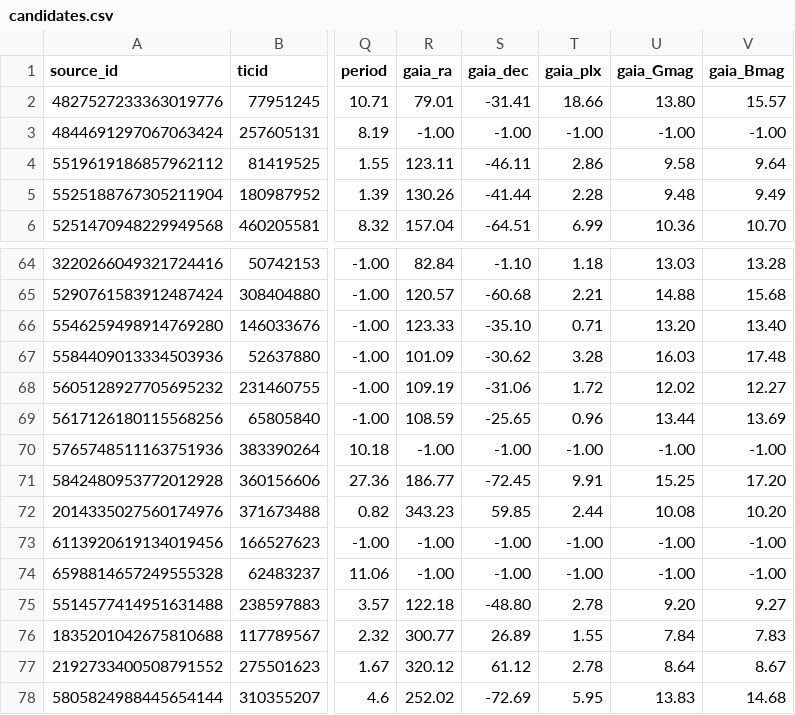
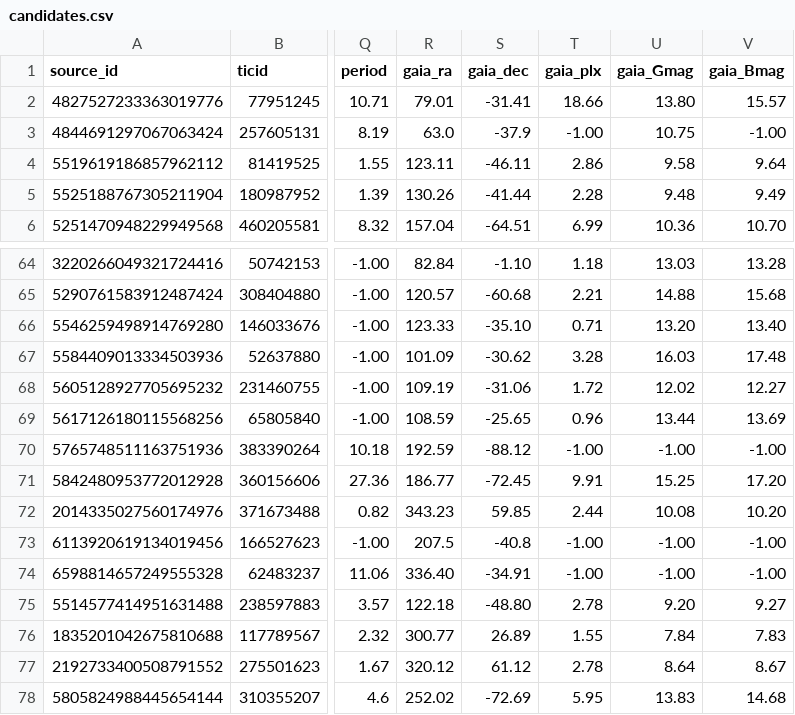
Before and after one commit to lgbouma/cdips_followup, a CSV file: data/candidate_database/candidates.csv, drawn as a sheet; only a part is shown, gaps mark what is left out; the diff names each change by its address in the sheet, - before the commit and + after, or states it on an @@ line.

Commit message:
cand db update

```diff
--- a/data/candidate_database/candidates.csv
+++ b/data/candidate_database/candidates.csv
-R3 (gaia_ra): -1.00
+R3 (gaia_ra): 63.0
-S3 (gaia_dec): -1.00
+S3 (gaia_dec): -37.9
-U3 (gaia_Gmag): -1.00
+U3 (gaia_Gmag): 10.75
-R70 (gaia_ra): -1.00
+R70 (gaia_ra): 192.59
-S70 (gaia_dec): -1.00
+S70 (gaia_dec): -88.12
-R73 (gaia_ra): -1.00
+R73 (gaia_ra): 207.5
-S73 (gaia_dec): -1.00
+S73 (gaia_dec): -40.8
-R74 (gaia_ra): -1.00
+R74 (gaia_ra): 336.40
-S74 (gaia_dec): -1.00
+S74 (gaia_dec): -34.91
```
